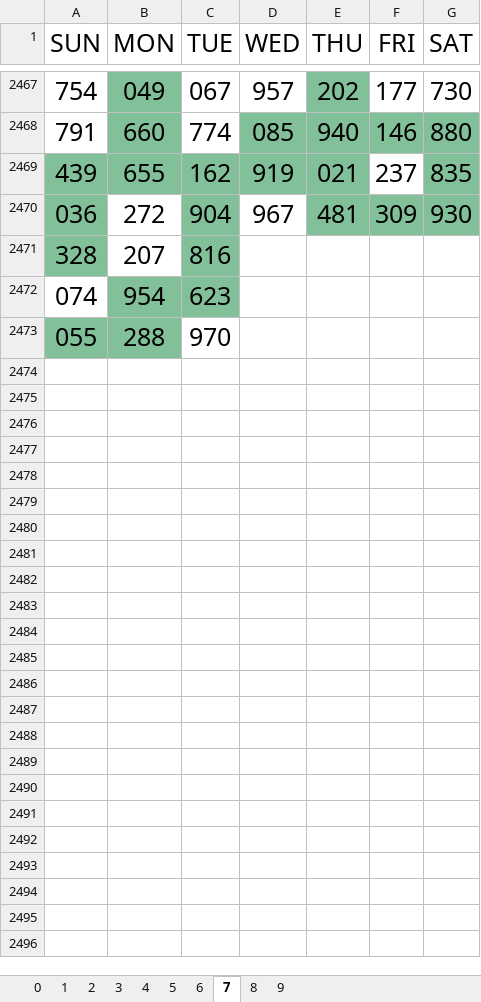
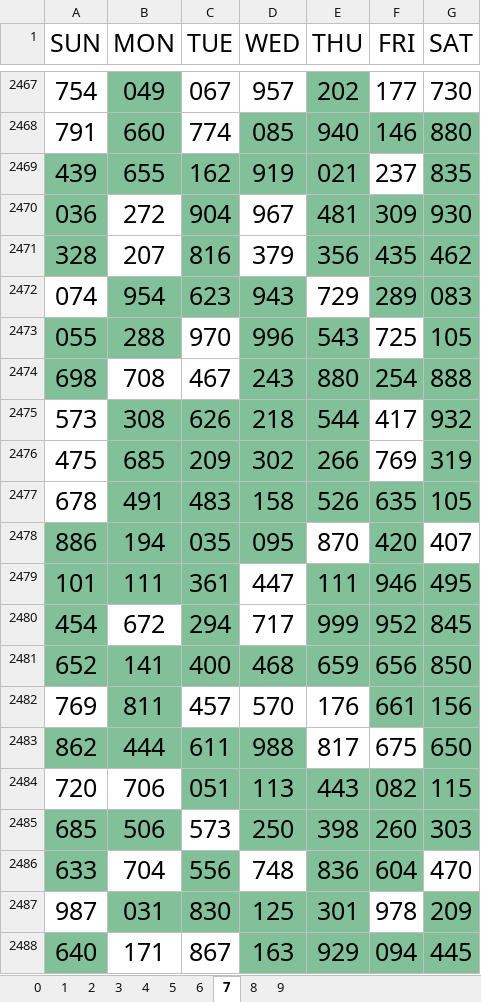
Before and after one commit to jsuci/3-digits, an Excel workbook: excel_results.xlsx, sheet 7, drawn as a sheet; only a part is shown, gaps mark what is left out; values as stored, in another font and other column widths than the file's, no borders; the diff covers the shown part only; the diff names each change by its address in the sheet, - before the commit and + after, or states it on an @@ line.

```diff
--- a/excel_results.xlsx (sheet 7)
+++ b/excel_results.xlsx (sheet 7)
-D2471 (WED): (empty)
+D2471 (WED): 379
-E2471 (THU): (empty)
+E2471 (THU): 356
-E2471:G2471 fill: none
+E2471:G2471 fill: #82C09A
-F2471 (FRI): (empty)
+F2471 (FRI): 435
-G2471 (SAT): (empty)
+G2471 (SAT): 462
-D2472 (WED): (empty)
+D2472 (WED): 943
-D2472 fill: none
+D2472 fill: #82C09A
-E2472 (THU): (empty)
+E2472 (THU): 729
-F2472 (FRI): (empty)
+F2472 (FRI): 289
-F2472:G2472 fill: none
+F2472:G2472 fill: #82C09A
-G2472 (SAT): (empty)
+G2472 (SAT): 083
-D2473 (WED): (empty)
+D2473 (WED): 996
-D2473:E2473 fill: none
+D2473:E2473 fill: #82C09A
-E2473 (THU): (empty)
+E2473 (THU): 543
-F2473 (FRI): (empty)
+F2473 (FRI): 725
-G2473 (SAT): (empty)
+G2473 (SAT): 105
-G2473 fill: none
+G2473 fill: #82C09A
+row 2474: 698 | 708 | 467 | 243 | 880 | 254 | 888
+row 2475: 573 | 308 | 626 | 218 | 544 | 417 | 932
+row 2476: 475 | 685 | 209 | 302 | 266 | 769 | 319
+row 2477: 678 | 491 | 483 | 158 | 526 | 635 | 105
+row 2478: 886 | 194 | 035 | 095 | 870 | 420 | 407
+row 2479: 101 | 111 | 361 | 447 | 111 | 946 | 495
+row 2480: 454 | 672 | 294 | 717 | 999 | 952 | 845
+row 2481: 652 | 141 | 400 | 468 | 659 | 656 | 850
+row 2482: 769 | 811 | 457 | 570 | 176 | 661 | 156
+row 2483: 862 | 444 | 611 | 988 | 817 | 675 | 650
+row 2484: 720 | 706 | 051 | 113 | 443 | 082 | 115
+row 2485: 685 | 506 | 573 | 250 | 398 | 260 | 303
+row 2486: 633 | 704 | 556 | 748 | 836 | 604 | 470
+row 2487: 987 | 031 | 830 | 125 | 301 | 978 | 209
+row 2488: 640 | 171 | 867 | 163 | 929 | 094 | 445
```
Also changed, not shown: 27 added rows elsewhere in this sheet, sheet 8, sheet 6, sheet 1, sheet 0, sheet 4, sheet 2, 3 more sheets, 7 other files.
